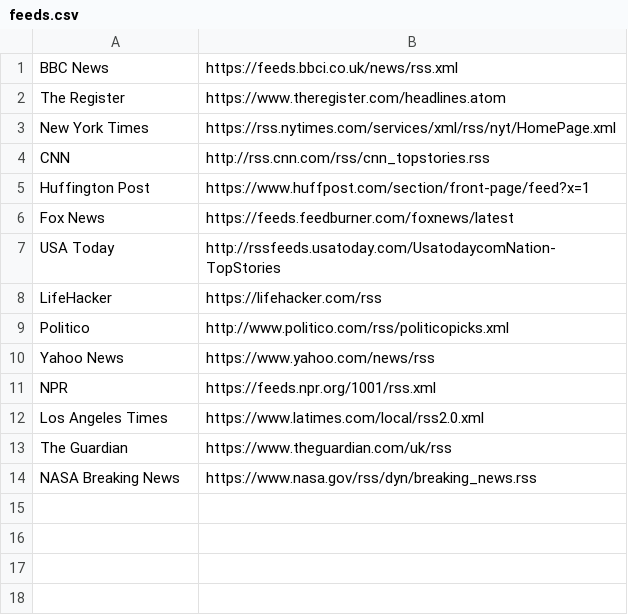
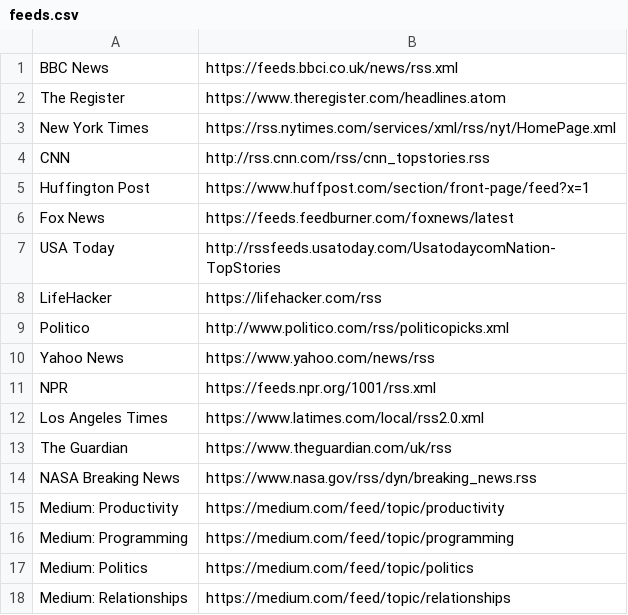
Before and after one commit to rubenwardy/renewedtab, a CSV file: src/server/data/feeds.csv, drawn as a sheet.

```diff
--- a/src/server/data/feeds.csv
+++ b/src/server/data/feeds.csv
@@ -14 +14,5 @@ The Guardian, https://www.theguardian.com/uk/rss
 NASA Breaking News, https://www.nasa.gov/rss/dyn/breaking_news.rss
+Medium: Productivity, https://medium.com/feed/topic/productivity
+Medium: Programming, https://medium.com/feed/topic/programming
+Medium: Politics, https://medium.com/feed/topic/politics
+Medium: Relationships, https://medium.com/feed/topic/relationships
```
Also changed, not shown: 1 other file.
